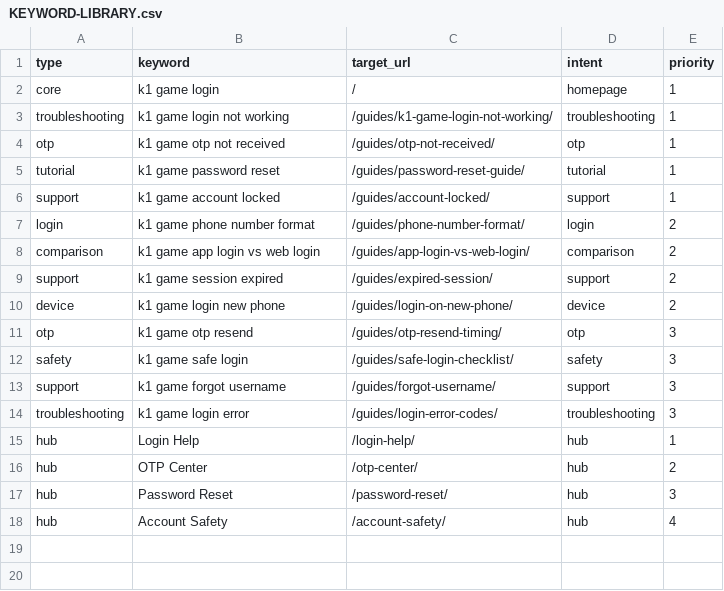
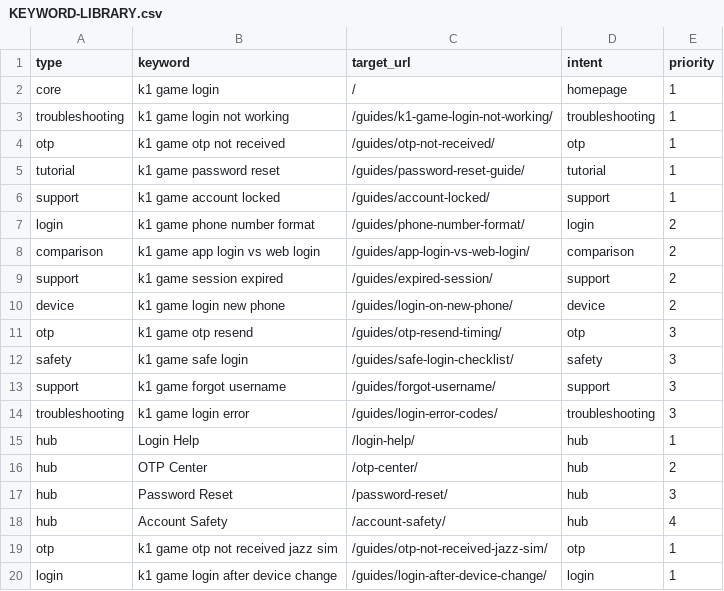
Before and after one commit to alexgkbet888-web/k1pakistanapp.com, a CSV file: KEYWORD-LIBRARY.csv, drawn as a sheet; the diff names each change by its address in the sheet, - before the commit and + after, or states it on an @@ line.

Commit message:
Publish k1pakistanapp.com ranking refresh 23d5504

```diff
--- a/KEYWORD-LIBRARY.csv
+++ b/KEYWORD-LIBRARY.csv
+row 19: otp | k1 game otp not received jazz sim | /guides/otp-not-received-jazz-sim/ | otp | 1
+row 20: login | k1 game login after device change | /guides/login-after-device-change/ | login | 1
```
